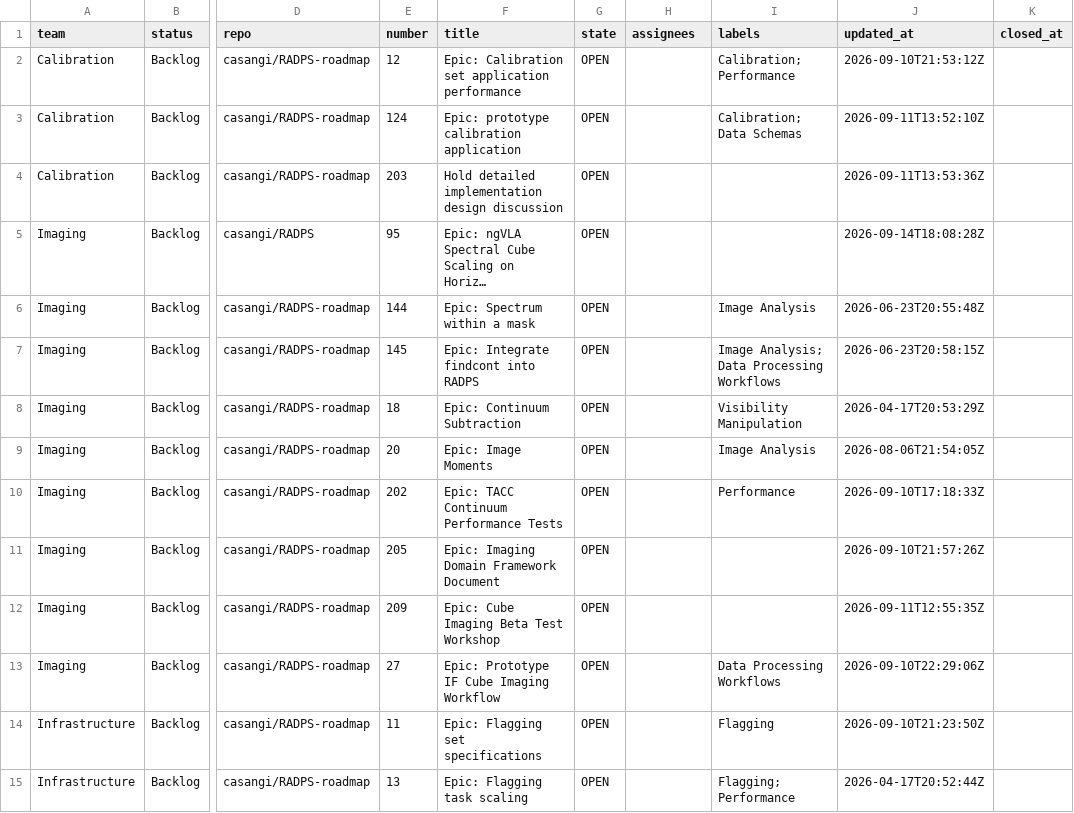
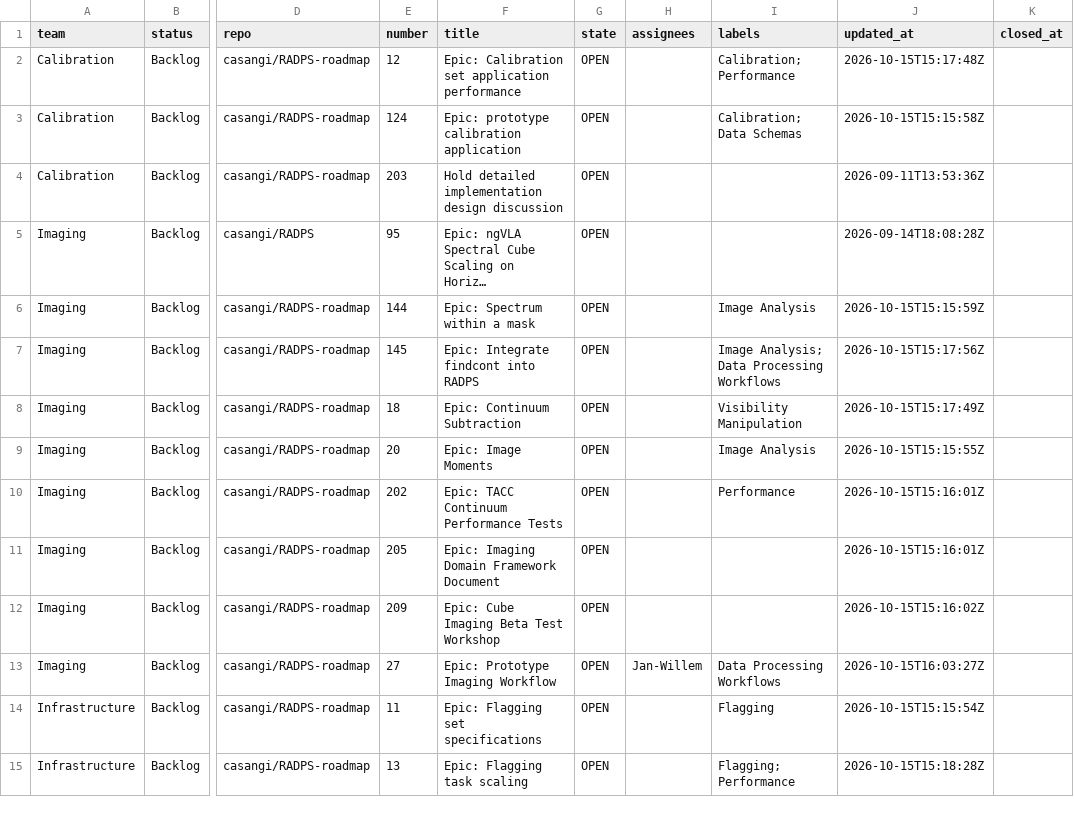
Before and after one commit to casangi/RADPS-roadmap, a CSV file: project33/pi/PI27.1.csv, drawn as a sheet; only a part is shown, gaps mark what is left out; long unchanged cells end in …; the diff names each change by its address in the sheet, - before the commit and + after, or states it on an @@ line.

```diff
--- a/project33/pi/PI27.1.csv
+++ b/project33/pi/PI27.1.csv
-J2 (updated_at): 2026-09-10T21:53:12Z
+J2 (updated_at): 2026-10-15T15:17:48Z
-J3 (updated_at): 2026-09-11T13:52:10Z
+J3 (updated_at): 2026-10-15T15:15:58Z
-J6 (updated_at): 2026-06-23T20:55:48Z
+J6 (updated_at): 2026-10-15T15:15:59Z
-J7 (updated_at): 2026-06-23T20:58:15Z
+J7 (updated_at): 2026-10-15T15:17:56Z
-J8 (updated_at): 2026-04-17T20:53:29Z
+J8 (updated_at): 2026-10-15T15:17:49Z
-J9 (updated_at): 2026-08-06T21:54:05Z
+J9 (updated_at): 2026-10-15T15:15:55Z
-J10 (updated_at): 2026-09-10T17:18:33Z
+J10 (updated_at): 2026-10-15T15:16:01Z
-J11 (updated_at): 2026-09-10T21:57:26Z
+J11 (updated_at): 2026-10-15T15:16:01Z
-J12 (updated_at): 2026-09-11T12:55:35Z
+J12 (updated_at): 2026-10-15T15:16:02Z
-F13 (title): Epic: Prototype IF Cube Imaging Workflow
+F13 (title): Epic: Prototype Imaging Workflow
-H13 (assignees): (empty)
+H13 (assignees): Jan-Willem
-J13 (updated_at): 2026-09-10T22:29:06Z
+J13 (updated_at): 2026-10-15T16:03:27Z
-J14 (updated_at): 2026-09-10T21:23:50Z
+J14 (updated_at): 2026-10-15T15:15:54Z
-J15 (updated_at): 2026-04-17T20:52:44Z
+J15 (updated_at): 2026-10-15T15:18:28Z
```
Also changed, not shown: project33/pi/Far-term.csv, project33/pi/Mid-term.csv, 7 other files.
